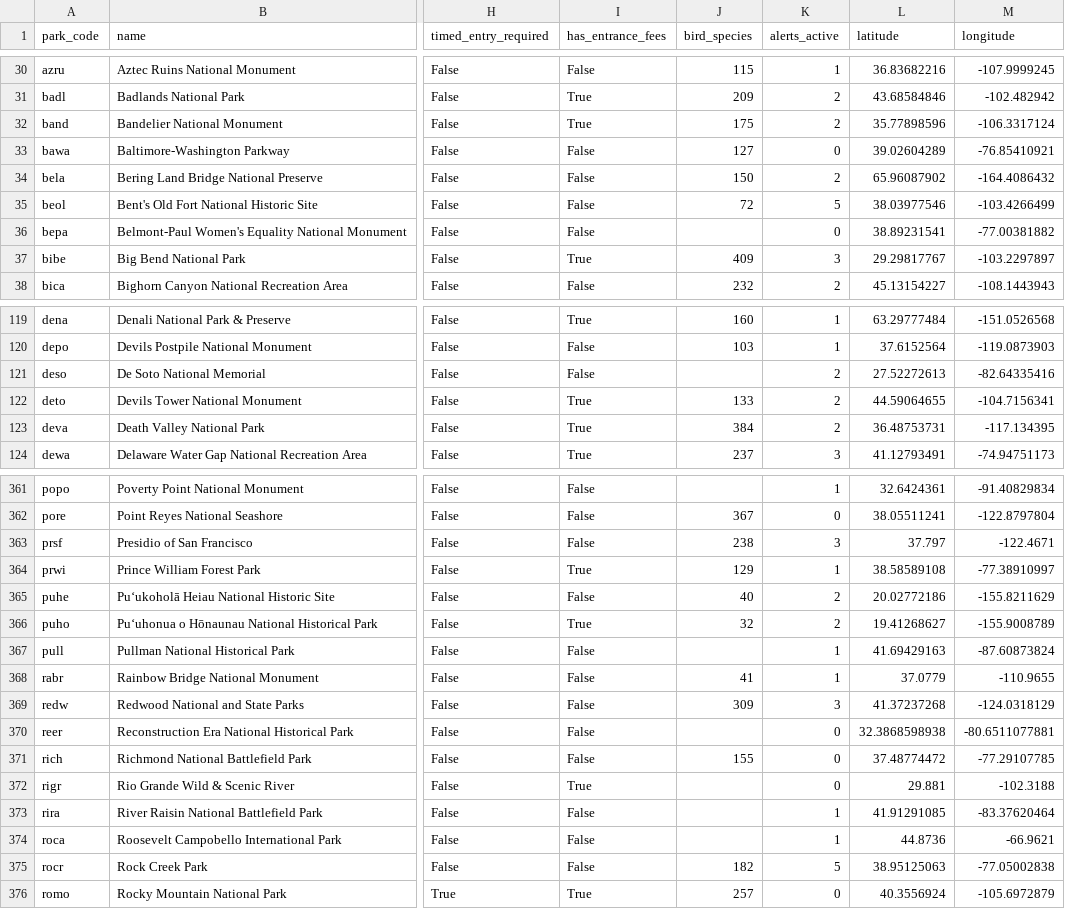
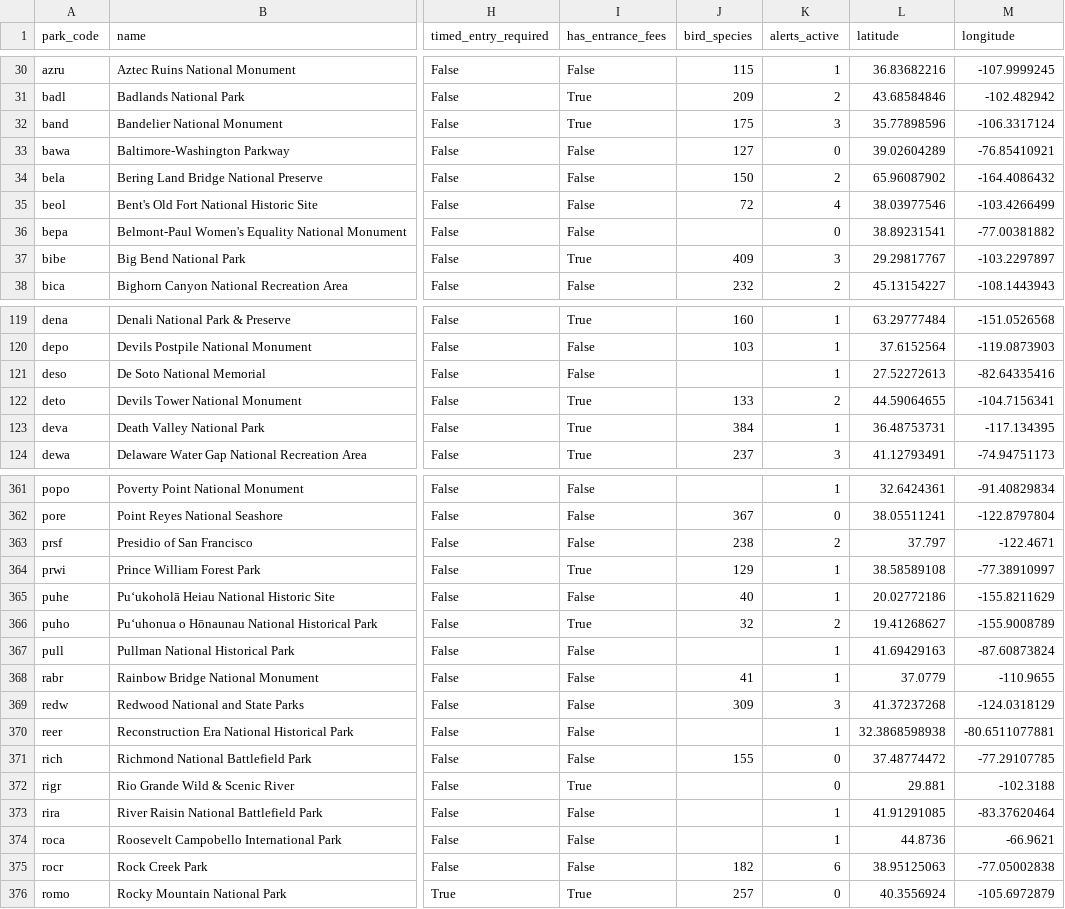
Before and after one commit to kirkwood-justin/park-atlas-data, a CSV file: parks.csv, drawn as a sheet; only a part is shown, gaps mark what is left out; the diff covers the shown part only; the diff names each change by its address in the sheet, - before the commit and + after, or states it on an @@ line.

```diff
--- a/parks.csv
+++ b/parks.csv
-K32 (alerts_active): 2
+K32 (alerts_active): 3
-K35 (alerts_active): 5
+K35 (alerts_active): 4
-K121 (alerts_active): 2
+K121 (alerts_active): 1
-K123 (alerts_active): 2
+K123 (alerts_active): 1
-K363 (alerts_active): 3
+K363 (alerts_active): 2
-K365 (alerts_active): 2
+K365 (alerts_active): 1
-K370 (alerts_active): 0
+K370 (alerts_active): 1
-K375 (alerts_active): 5
+K375 (alerts_active): 6
```
Also changed, not shown: 28 edited cells elsewhere in this file, 2 other files.
